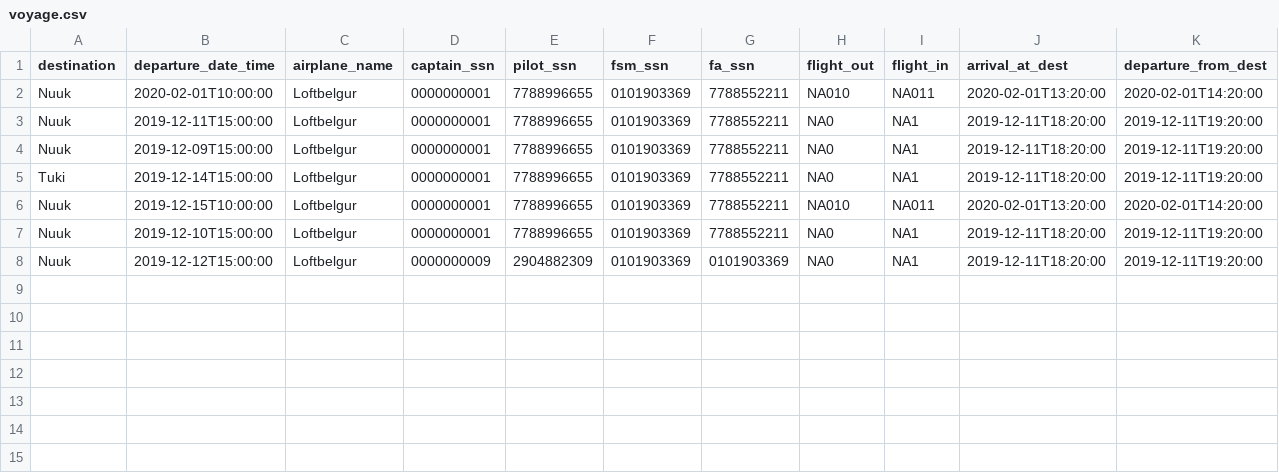
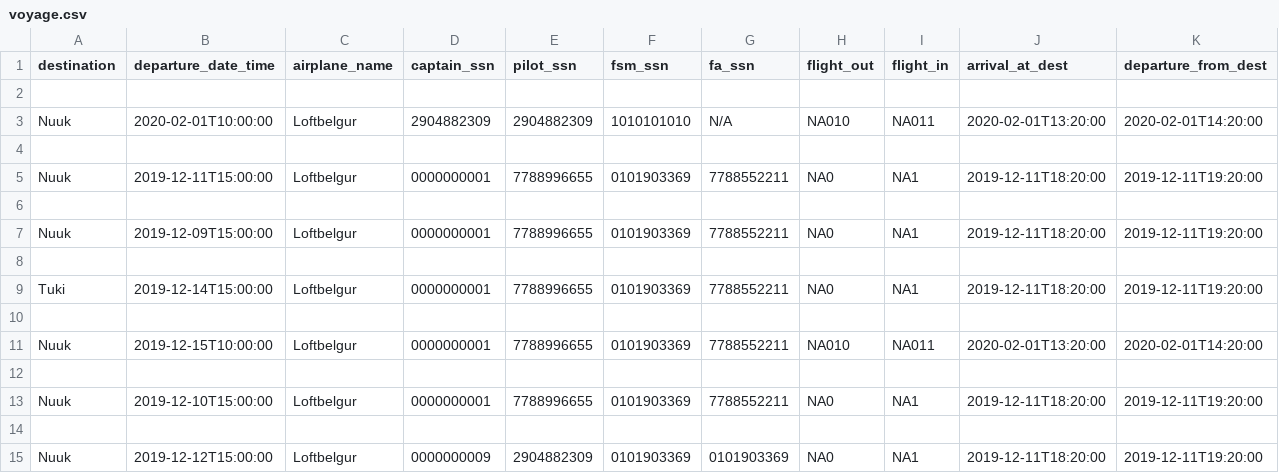
Before and after one commit to evab19/verklegt1, a CSV file: Source/data/voyage.csv, drawn as a sheet; only a part is shown; addresses are those after the commit; rows hold the shown columns only; the diff names each change by its address in the sheet, - before the commit and + after, or states it on an @@ line.

```diff
--- a/Source/data/voyage.csv
+++ b/Source/data/voyage.csv
+row 2: (empty)
-D3 (captain_ssn): 0000000001
+D3 (captain_ssn): 2904882309
-E3 (pilot_ssn): 7788996655
+E3 (pilot_ssn): 2904882309
-F3 (fsm_ssn): 0101903369
+F3 (fsm_ssn): 1010101010
-G3 (fa_ssn): 7788552211
+G3 (fa_ssn): N/A
+row 4: (empty)
+row 6: (empty)
+row 8: (empty)
+row 10: (empty)
+row 12: (empty)
+row 14: (empty)
```
Also changed, not shown: Source/data/airplanes.csv, Source/data/tempfile.csv, 6 other files.
